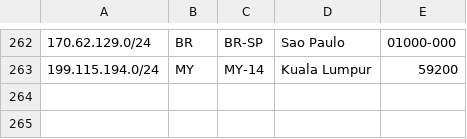
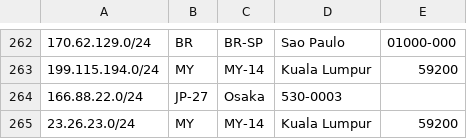
Before and after one commit to evoxt/geofeed, a CSV file: geofeed.csv, drawn as a sheet; only a part is shown, gaps mark what is left out; the diff names each change by its address in the sheet, - before the commit and + after, or states it on an @@ line.

Commit message:
Update geofeed.csv

```diff
--- a/geofeed.csv
+++ b/geofeed.csv
+row 264: 166.88.22.0/24 | JP-27 | Osaka | 530-0003
+row 265: 23.26.23.0/24 | MY | MY-14 | Kuala Lumpur | 59200
```
